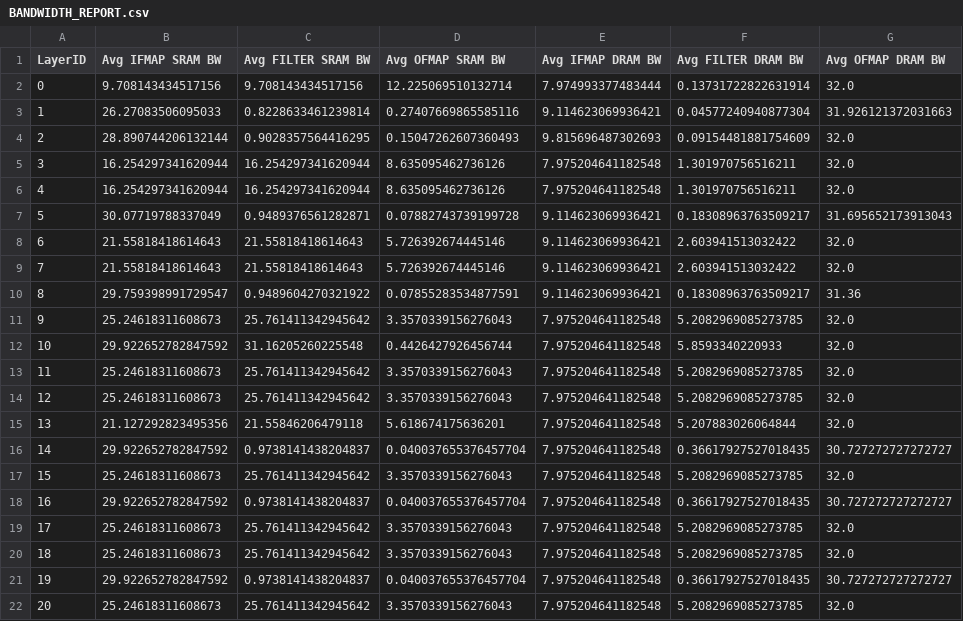
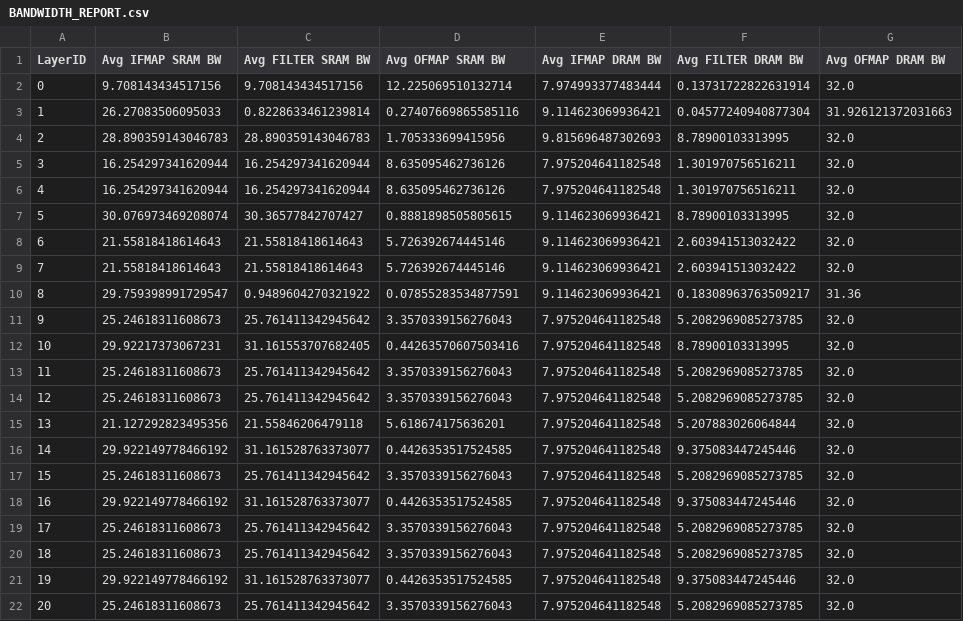
Before and after one commit to abhiramv08/scale-sim-v2, a CSV file: run_output/abhiramnet_config_3_os/BANDWIDTH_REPORT.csv, drawn as a sheet; only a part is shown; the diff covers the shown part only.

```diff
--- a/run_output/abhiramnet_config_3_os/BANDWIDTH_REPORT.csv
+++ b/run_output/abhiramnet_config_3_os/BANDWIDTH_REPORT.csv
@@ -3,6 +3,6 @@ LayerID, Avg IFMAP SRAM BW, Avg FILTER SRAM BW, Avg OFMAP SRAM BW, Avg IFMAP DRA
 1, 26.27083506095033, 0.8228633461239814, 0.27407669865585116, 9.114623069936421, 0.04577240940877304, 31.926121372031663,
-2, 28.890744206132144, 0.9028357564416295, 0.15047262607360493, 9.815696487302693, 0.09154481881754609, 32.0,
+2, 28.890359143046783, 28.890359143046783, 1.705333699415956, 9.815696487302693, 8.78900103313995, 32.0,
 3, 16.254297341620944, 16.254297341620944, 8.635095462736126, 7.975204641182548, 1.301970756516211, 32.0,
 4, 16.254297341620944, 16.254297341620944, 8.635095462736126, 7.975204641182548, 1.301970756516211, 32.0,
-5, 30.07719788337049, 0.9489376561282871, 0.07882743739199728, 9.114623069936421, 0.18308963763509217, 31.695652173913043,
+5, 30.076973469208074, 30.36577842707427, 0.8881898505805615, 9.114623069936421, 8.78900103313995, 32.0,
 6, 21.55818418614643, 21.55818418614643, 5.726392674445146, 9.114623069936421, 2.603941513032422, 32.0,
@@ -11,3 +11,3 @@ LayerID, Avg IFMAP SRAM BW, Avg FILTER SRAM BW, Avg OFMAP SRAM BW, Avg IFMAP DRA
 9, 25.24618311608673, 25.761411342945642, 3.3570339156276043, 7.975204641182548, 5.2082969085273785, 32.0,
-10, 29.922652782847592, 31.16205260225548, 0.4426427926456744, 7.975204641182548, 5.8593340220933, 32.0,
+10, 29.92217373067231, 31.161553707682405, 0.44263570607503416, 7.975204641182548, 8.78900103313995, 32.0,
 11, 25.24618311608673, 25.761411342945642, 3.3570339156276043, 7.975204641182548, 5.2082969085273785, 32.0,
@@ -15,8 +15,8 @@ LayerID, Avg IFMAP SRAM BW, Avg FILTER SRAM BW, Avg OFMAP SRAM BW, Avg IFMAP DRA
 13, 21.127292823495356, 21.55846206479118, 5.618674175636201, 7.975204641182548, 5.207883026064844, 32.0,
-14, 29.922652782847592, 0.9738141438204837, 0.040037655376457704, 7.975204641182548, 0.36617927527018435, 30.727272727272727,
+14, 29.922149778466192, 31.161528763373077, 0.4426353517524585, 7.975204641182548, 9.375083447245446, 32.0,
 15, 25.24618311608673, 25.761411342945642, 3.3570339156276043, 7.975204641182548, 5.2082969085273785, 32.0,
-16, 29.922652782847592, 0.9738141438204837, 0.040037655376457704, 7.975204641182548, 0.36617927527018435, 30.727272727272727,
+16, 29.922149778466192, 31.161528763373077, 0.4426353517524585, 7.975204641182548, 9.375083447245446, 32.0,
 17, 25.24618311608673, 25.761411342945642, 3.3570339156276043, 7.975204641182548, 5.2082969085273785, 32.0,
 18, 25.24618311608673, 25.761411342945642, 3.3570339156276043, 7.975204641182548, 5.2082969085273785, 32.0,
-19, 29.922652782847592, 0.9738141438204837, 0.040037655376457704, 7.975204641182548, 0.36617927527018435, 30.727272727272727,
+19, 29.922149778466192, 31.161528763373077, 0.4426353517524585, 7.975204641182548, 9.375083447245446, 32.0,
 20, 25.24618311608673, 25.761411342945642, 3.3570339156276043, 7.975204641182548, 5.2082969085273785, 32.0,
```
Also changed, not shown: 35 edited cells elsewhere in this file, run_output/abhiramnet_config_3_os/COMPUTE_REPORT.csv, run_output/abhiramnet_config_3_os/DETAILED_ACCESS_REPORT.csv, 3 other files.
